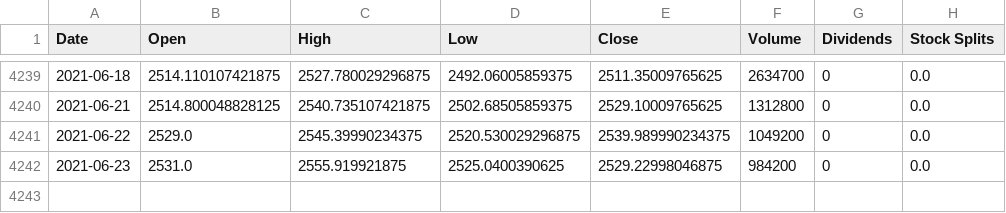
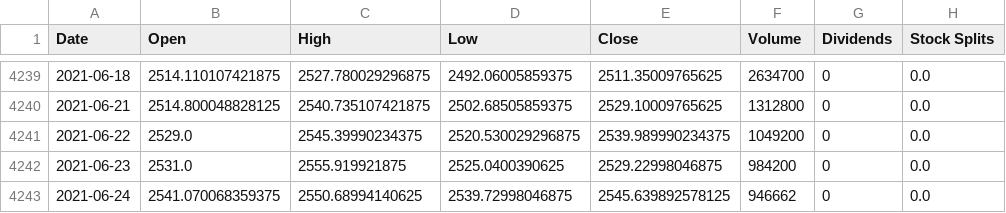
Before and after one commit to hershyz/hamoc-tools, a CSV file: server/stocks/goog.csv, drawn as a sheet; only a part is shown, gaps mark what is left out; the diff names each change by its address in the sheet, - before the commit and + after, or states it on an @@ line.

```diff
--- a/server/stocks/goog.csv
+++ b/server/stocks/goog.csv
+row 4243: 2021-06-24 | 2541.070068359375 | 2550.68994140625 | 2539.72998046875 | 2545.639892578125 | 946662 | 0 | 0.0
```
Also changed, not shown: server/stocks/avgo.csv, server/stocks/msft.csv, 3 other files.
